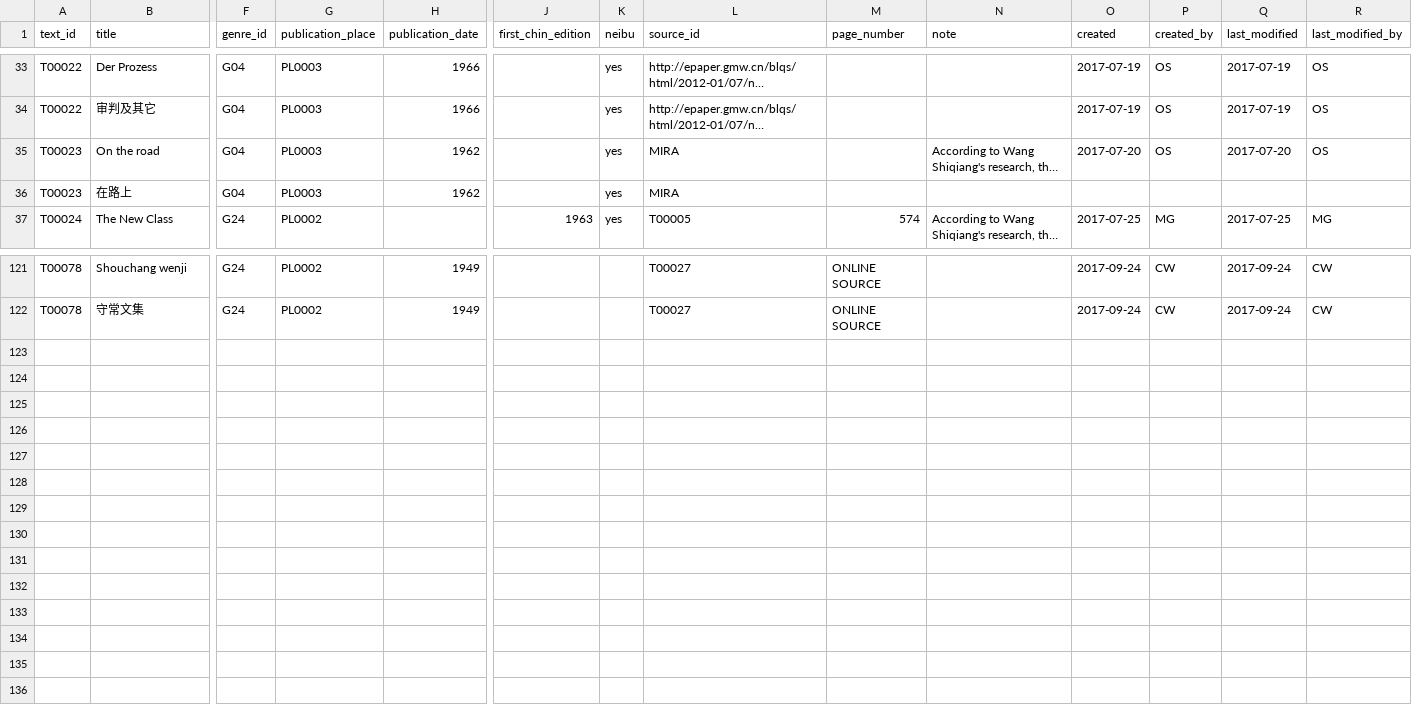
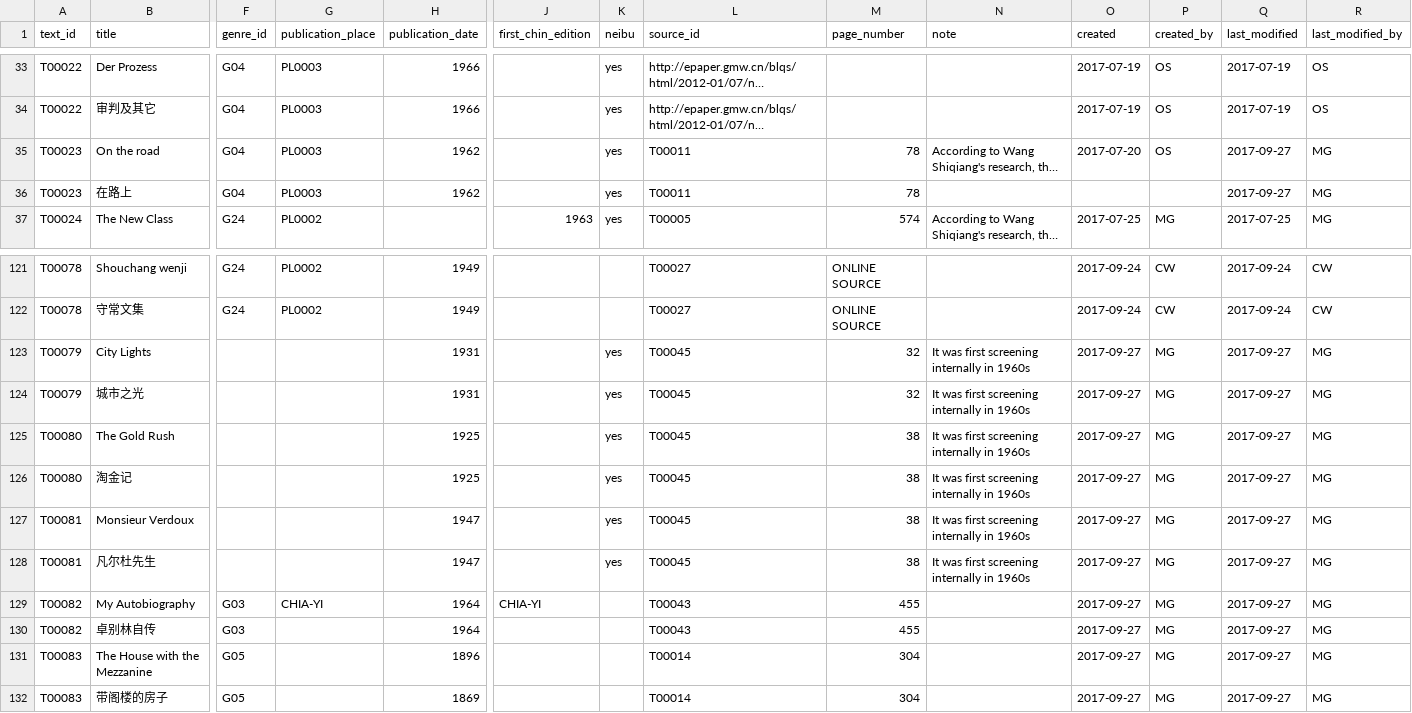
Before and after one commit to readchina/ReadAct, a CSV file: data/Text.csv, drawn as a sheet; only a part is shown, gaps mark what is left out; long unchanged cells end in …; rows hold the shown columns only; the diff names each change by its address in the sheet, - before the commit and + after, or states it on an @@ line.

Commit message:
copied entries to T00079-T00083
I continued to copy entries to the text file and added the corresponding info to the Person-Place-and Act-files.

Some entries are about movies - so I left a gap for genre and act-type see #59

```diff
--- a/data/Text.csv
+++ b/data/Text.csv
-L35:L36 (source_id): MIRA
+L35:L36 (source_id): T00011
-M35:M36 (page_number): (empty)
+M35:M36 (page_number): 78
-Q35 (last_modified): 2017-07-20
+Q35 (last_modified): 2017-09-27
-R35 (last_modified_by): OS
+R35 (last_modified_by): MG
-Q36 (last_modified): (empty)
+Q36 (last_modified): 2017-09-27
-R36 (last_modified_by): (empty)
+R36 (last_modified_by): MG
+row 123: T00079 | City Lights |  |  | 1931 |  | yes | T00045 | 32 | It was first screening internally in 1960s | 2017-09-27 | MG | 2017-09-27 | MG
+row 124: T00079 | 城市之光 |  |  | 1931 |  | yes | T00045 | 32 | It was first screening internally in 1960s | 2017-09-27 | MG | 2017-09-27 | MG
+row 125: T00080 | The Gold Rush |  |  | 1925 |  | yes | T00045 | 38 | It was first screening internally in 1960s | 2017-09-27 | MG | 2017-09-27 | MG
+row 126: T00080 | 淘金记 |  |  | 1925 |  | yes | T00045 | 38 | It was first screening internally in 1960s | 2017-09-27 | MG | 2017-09-27 | MG
+row 127: T00081 | Monsieur Verdoux |  |  | 1947 |  | yes | T00045 | 38 | It was first screening internally in 1960s | 2017-09-27 | MG | 2017-09-27 | MG
+row 128: T00081 | 凡尔杜先生 |  |  | 1947 |  | yes | T00045 | 38 | It was first screening internally in 1960s | 2017-09-27 | MG | 2017-09-27 | MG
+row 129: T00082 | My Autobiography | G03 | CHIA-YI | 1964 | CHIA-YI |  | T00043 | 455 |  | 2017-09-27 | MG | 2017-09-27 | MG
+row 130: T00082 | 卓别林自传 | G03 |  | 1964 |  |  | T00043 | 455 |  | 2017-09-27 | MG | 2017-09-27 | MG
+row 131: T00083 | The House with the Mezzanine | G05 |  | 1896 |  |  | T00014 | 304 |  | 2017-09-27 | MG | 2017-09-27 | MG
+row 132: T00083 | 带阁楼的房子 | G05 |  | 1869 |  |  | T00014 | 304 |  | 2017-09-27 | MG | 2017-09-27 | MG
```
Also changed, not shown: data/Act.csv, data/Person.csv, 1 other file.
